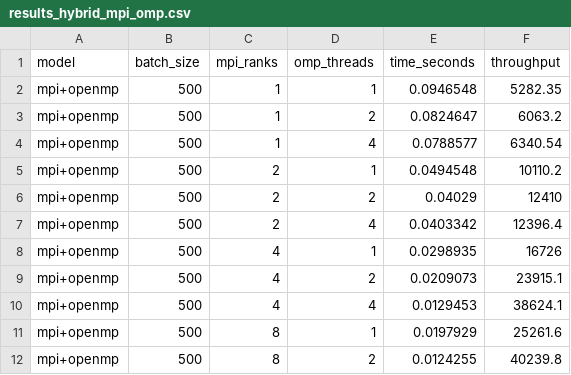
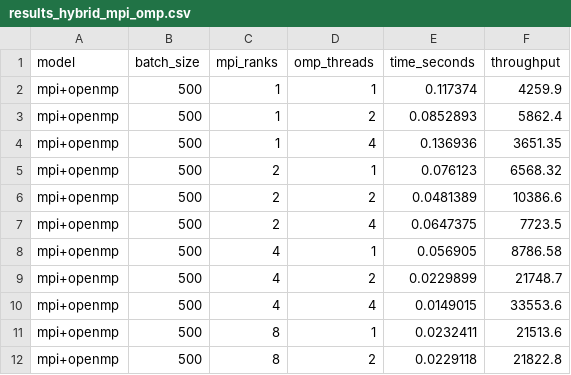
Before and after one commit to andrea-01/s4t-trust-hpc, a CSV file: hpc-engine/results_hybrid_mpi_omp.csv, drawn as a sheet.

Commit message:
feat(hpc-engine): M11.1 Release -O2 build and controlled benchmark comparison

```diff
--- a/hpc-engine/results_hybrid_mpi_omp.csv
+++ b/hpc-engine/results_hybrid_mpi_omp.csv
@@ -1,12 +1,12 @@
 model,batch_size,mpi_ranks,omp_threads,time_seconds,throughput
-mpi+openmp,500,1,1,0.0946548,5282.35
-mpi+openmp,500,1,2,0.0824647,6063.2
-mpi+openmp,500,1,4,0.0788577,6340.54
-mpi+openmp,500,2,1,0.0494548,10110.2
-mpi+openmp,500,2,2,0.04029,12410
-mpi+openmp,500,2,4,0.0403342,12396.4
-mpi+openmp,500,4,1,0.0298935,16726
-mpi+openmp,500,4,2,0.0209073,23915.1
-mpi+openmp,500,4,4,0.0129453,38624.1
-mpi+openmp,500,8,1,0.0197929,25261.6
-mpi+openmp,500,8,2,0.0124255,40239.8
+mpi+openmp,500,1,1,0.117374,4259.9
+mpi+openmp,500,1,2,0.0852893,5862.4
+mpi+openmp,500,1,4,0.136936,3651.35
+mpi+openmp,500,2,1,0.076123,6568.32
+mpi+openmp,500,2,2,0.0481389,10386.6
+mpi+openmp,500,2,4,0.0647375,7723.5
+mpi+openmp,500,4,1,0.056905,8786.58
+mpi+openmp,500,4,2,0.0229899,21748.7
+mpi+openmp,500,4,4,0.0149015,33553.6
+mpi+openmp,500,8,1,0.0232411,21513.6
+mpi+openmp,500,8,2,0.0229118,21822.8
```
Also changed, not shown: 4 other files.
